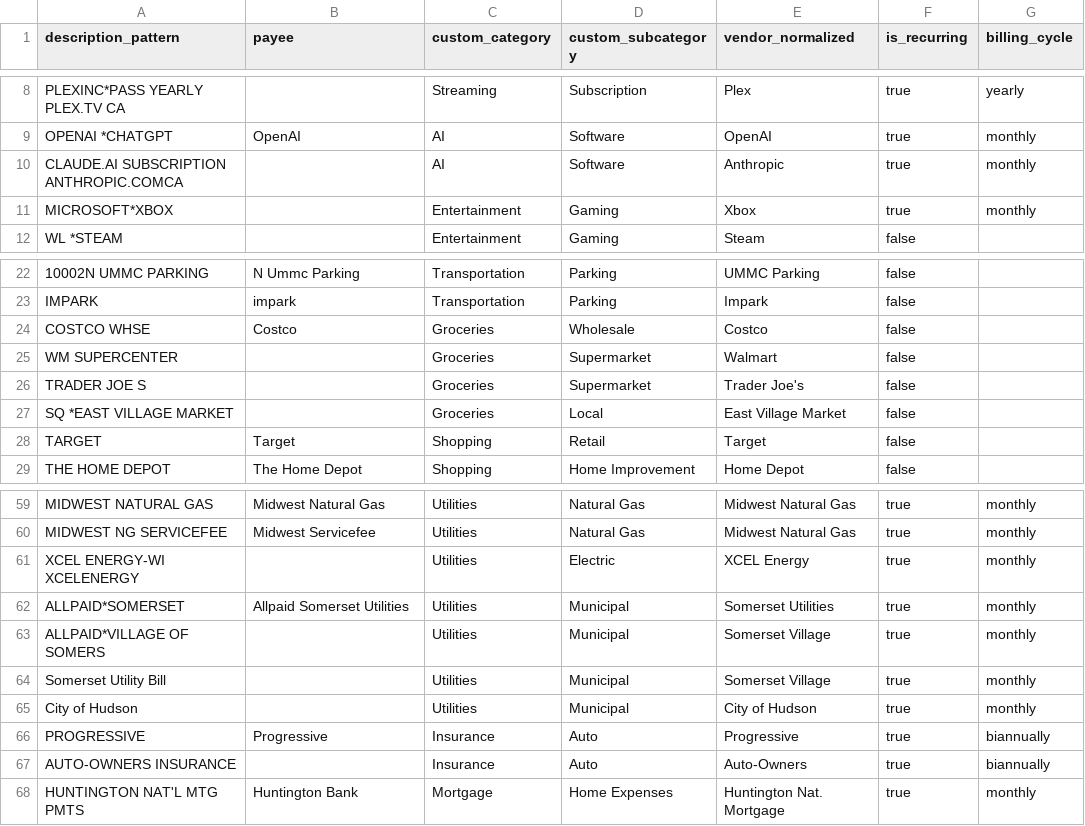
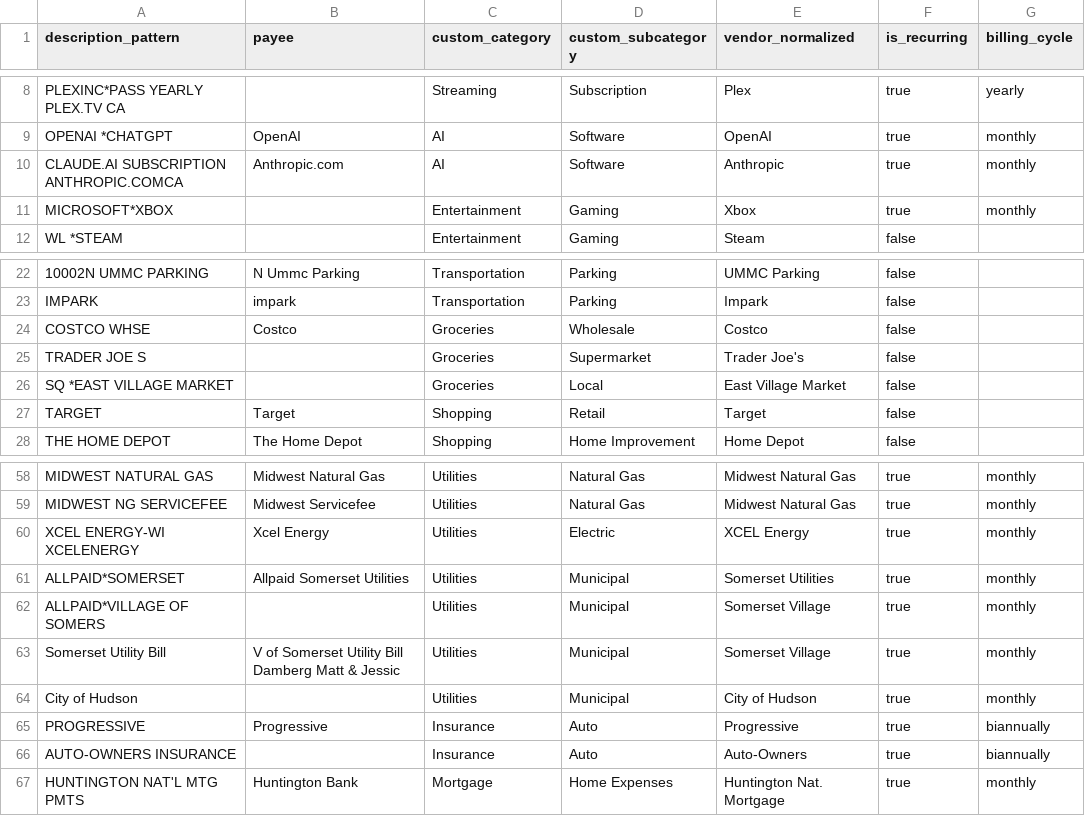
Before and after one commit to mdamberg/homelab, a CSV file: dbt/home_metrics_dbt/seeds/map_transactions.csv, drawn as a sheet; only a part is shown, gaps mark what is left out; the diff covers the shown part only.

```diff
--- a/dbt/home_metrics_dbt/seeds/map_transactions.csv
+++ b/dbt/home_metrics_dbt/seeds/map_transactions.csv
@@ -9,3 +9,3 @@ PLEXINC*PASS YEARLY PLEX.TV CA,,Streaming,Subscription,Plex,true,yearly
 OPENAI *CHATGPT,OpenAI,AI,Software,OpenAI,true,monthly
-CLAUDE.AI SUBSCRIPTION ANTHROPIC.COMCA,,AI,Software,Anthropic,true,monthly
+CLAUDE.AI SUBSCRIPTION ANTHROPIC.COMCA,Anthropic.com,AI,Software,Anthropic,true,monthly
 MICROSOFT*XBOX,,Entertainment,Gaming,Xbox,true,monthly
@@ -24,3 +24,2 @@ IMPARK,impark,Transportation,Parking,Impark,false,
 COSTCO WHSE,Costco,Groceries,Wholesale,Costco,false,
-WM SUPERCENTER,,Groceries,Supermarket,Walmart,false,
 TRADER JOE S,,Groceries,Supermarket,Trader Joe's,false,
@@ -60,6 +59,6 @@ MIDWEST NATURAL GAS,Midwest Natural Gas,Utilities,Natural Gas,Midwest Natural Ga
 MIDWEST NG SERVICEFEE,Midwest Servicefee,Utilities,Natural Gas,Midwest Natural Gas,true,monthly
-XCEL ENERGY-WI XCELENERGY,,Utilities,Electric,XCEL Energy,true,monthly
+XCEL ENERGY-WI XCELENERGY,Xcel Energy,Utilities,Electric,XCEL Energy,true,monthly
 ALLPAID*SOMERSET,Allpaid Somerset Utilities,Utilities,Municipal,Somerset Utilities,true,monthly
 ALLPAID*VILLAGE OF SOMERS,,Utilities,Municipal,Somerset Village,true,monthly
-Somerset Utility Bill,,Utilities,Municipal,Somerset Village,true,monthly
+Somerset Utility Bill,V of Somerset Utility Bill Damberg Matt & Jessic,Utilities,Municipal,Somerset Village,true,monthly
 City of Hudson,,Utilities,Municipal,City of Hudson,true,monthly
```
Also changed, not shown: 33 added rows elsewhere in this file.
